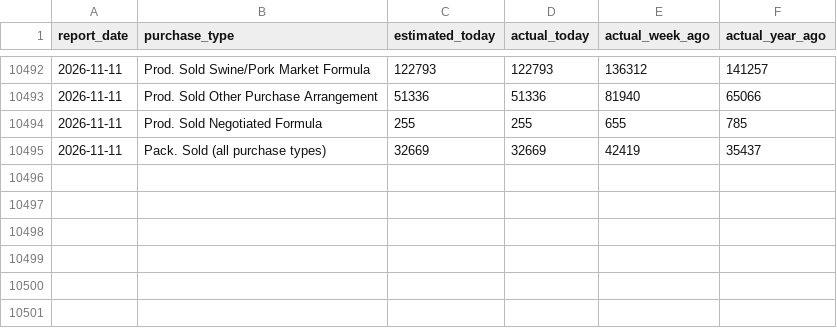
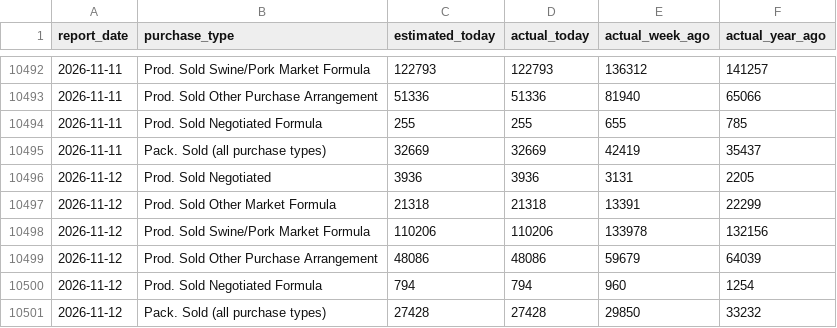
Before and after one commit to JuanTorresMI/JuanTorresMI.github.io, a CSV file: data/usda-hog-prices/hog-volume-by-purchase-type.csv, drawn as a sheet; only a part is shown, gaps mark what is left out; the diff names each change by its address in the sheet, - before the commit and + after, or states it on an @@ line.

```diff
--- a/data/usda-hog-prices/hog-volume-by-purchase-type.csv
+++ b/data/usda-hog-prices/hog-volume-by-purchase-type.csv
+row 10496: 2026-11-12 | Prod. Sold Negotiated | 3936 | 3936 | 3131 | 2205
+row 10497: 2026-11-12 | Prod. Sold Other Market Formula | 21318 | 21318 | 13391 | 22299
+row 10498: 2026-11-12 | Prod. Sold Swine/Pork Market Formula | 110206 | 110206 | 133978 | 132156
+row 10499: 2026-11-12 | Prod. Sold Other Purchase Arrangement | 48086 | 48086 | 59679 | 64039
+row 10500: 2026-11-12 | Prod. Sold Negotiated Formula | 794 | 794 | 960 | 1254
+row 10501: 2026-11-12 | Pack. Sold (all purchase types) | 27428 | 27428 | 29850 | 33232
```
Also changed, not shown: border-waits/border-truck-wait-times.csv, data/usda-cow-beef-cutout/cow-cutout-volume.csv, 28 other files.
